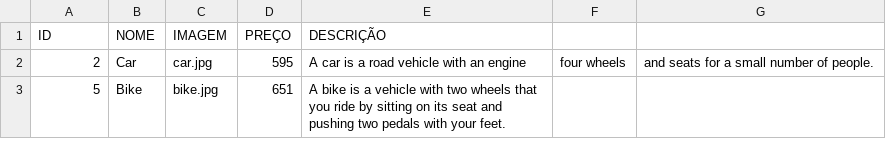
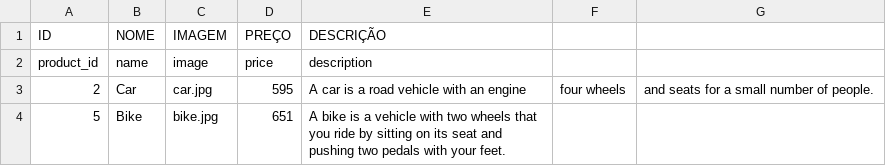
Before and after one commit to ViniAS/A2-CE, a CSV file: data/data_mock/product.csv, drawn as a sheet; only a part is shown.

```diff
--- a/data/data_mock/product.csv
+++ b/data/data_mock/product.csv
@@ -1,2 +1,3 @@
 ID, NOME, IMAGEM, PREÇO, DESCRIÇÃO
+product_id,name,image,price,description
 2,Car,car.jpg,595,A car is a road vehicle with an engine, four wheels, and seats for a small number of people.
```
Also changed, not shown: data/data_mock/stock.csv, 5 other files.
